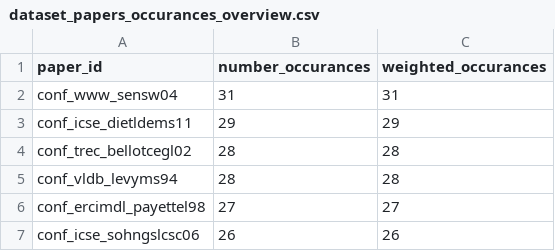
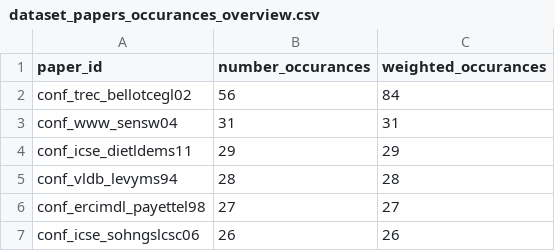
Before and after one commit to vliegenthart/coner_collaborative_ner, a CSV file: data/tse_ner/dataset_papers_occurances_overview.csv, drawn as a sheet; only a part is shown.

```diff
--- a/data/tse_ner/dataset_papers_occurances_overview.csv
+++ b/data/tse_ner/dataset_papers_occurances_overview.csv
@@ -1,5 +1,5 @@
 paper_id,number_occurances,weighted_occurances
+conf_trec_bellotcegl02,56,84
 conf_www_sensw04,31,31
 conf_icse_dietldems11,29,29
-conf_trec_bellotcegl02,28,28
 conf_vldb_levyms94,28,28
```
Also changed, not shown: 9 other files.
